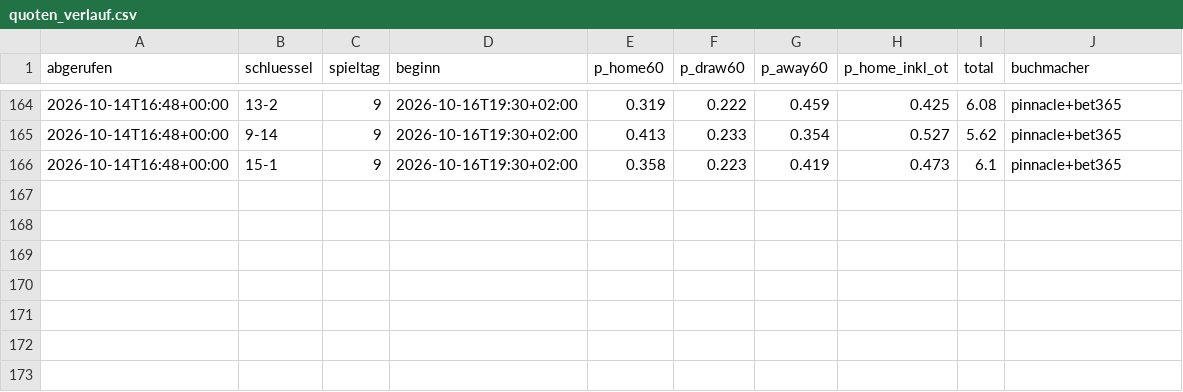
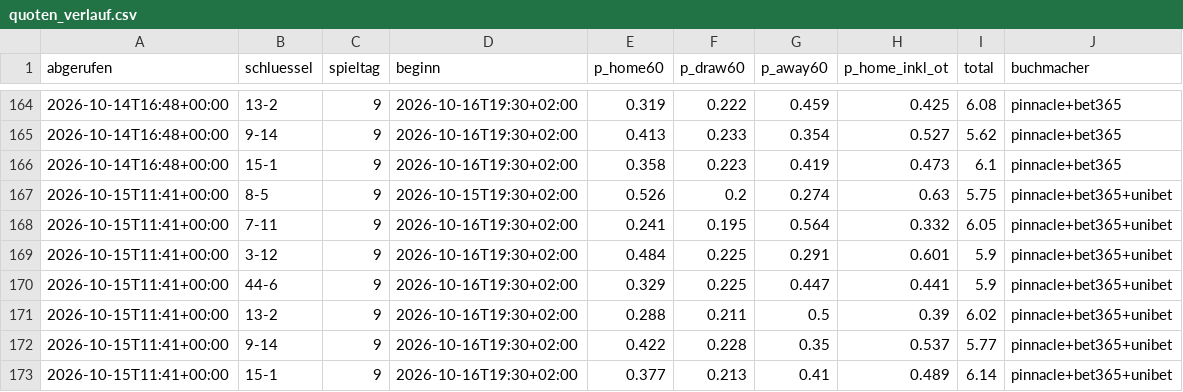
Before and after one commit to machi239/del-fantasy, a CSV file: data/quoten_verlauf.csv, drawn as a sheet; only a part is shown, gaps mark what is left out.

```diff
--- a/data/quoten_verlauf.csv
+++ b/data/quoten_verlauf.csv
@@ -166 +166,8 @@ abgerufen,schluessel,spieltag,beginn,p_home60,p_draw60,p_away60,p_home_inkl_ot,t
 2026-10-14T16:48+00:00,15-1,9,2026-10-16T19:30+02:00,0.358,0.223,0.419,0.473,6.1,pinnacle+bet365
+2026-10-15T11:41+00:00,8-5,9,2026-10-15T19:30+02:00,0.526,0.2,0.274,0.63,5.75,pinnacle+bet365+unibet
+2026-10-15T11:41+00:00,7-11,9,2026-10-16T19:30+02:00,0.241,0.195,0.564,0.332,6.05,pinnacle+bet365+unibet
+2026-10-15T11:41+00:00,3-12,9,2026-10-16T19:30+02:00,0.484,0.225,0.291,0.601,5.9,pinnacle+bet365+unibet
+2026-10-15T11:41+00:00,44-6,9,2026-10-16T19:30+02:00,0.329,0.225,0.447,0.441,5.9,pinnacle+bet365+unibet
+2026-10-15T11:41+00:00,13-2,9,2026-10-16T19:30+02:00,0.288,0.211,0.5,0.39,6.02,pinnacle+bet365+unibet
+2026-10-15T11:41+00:00,9-14,9,2026-10-16T19:30+02:00,0.422,0.228,0.35,0.537,5.77,pinnacle+bet365+unibet
+2026-10-15T11:41+00:00,15-1,9,2026-10-16T19:30+02:00,0.377,0.213,0.41,0.489,6.14,pinnacle+bet365+unibet
```
Also changed, not shown: 1 other file.
